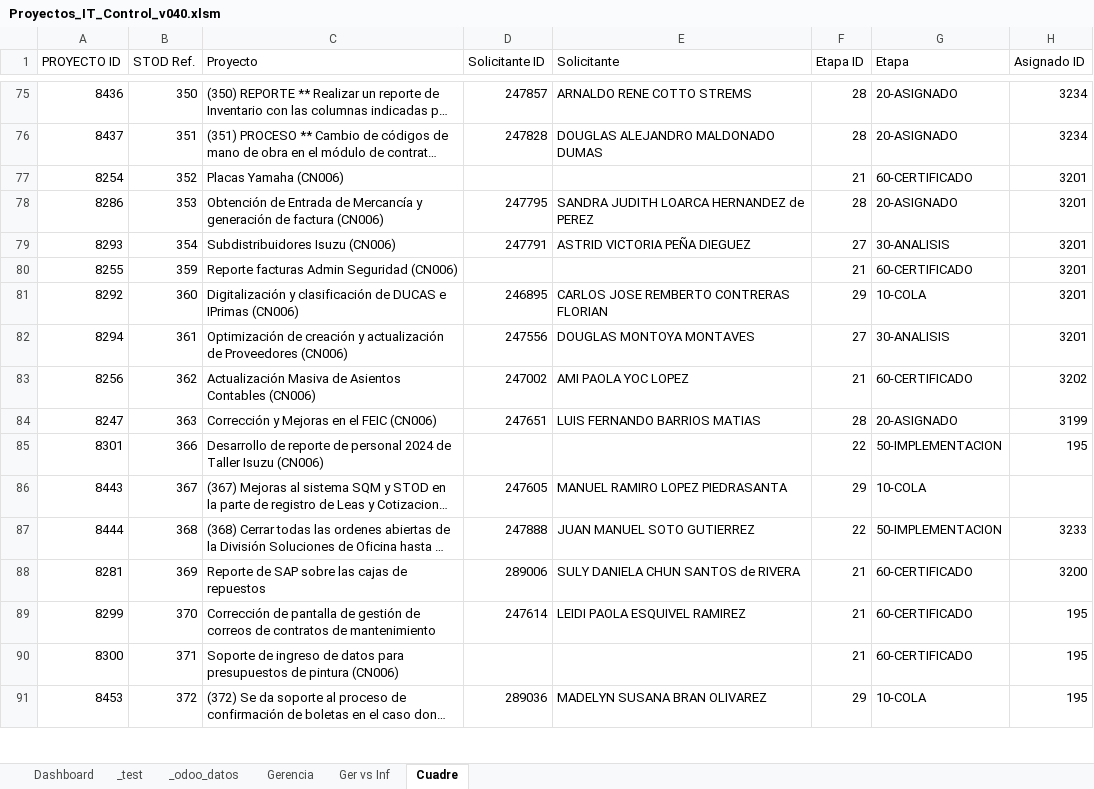
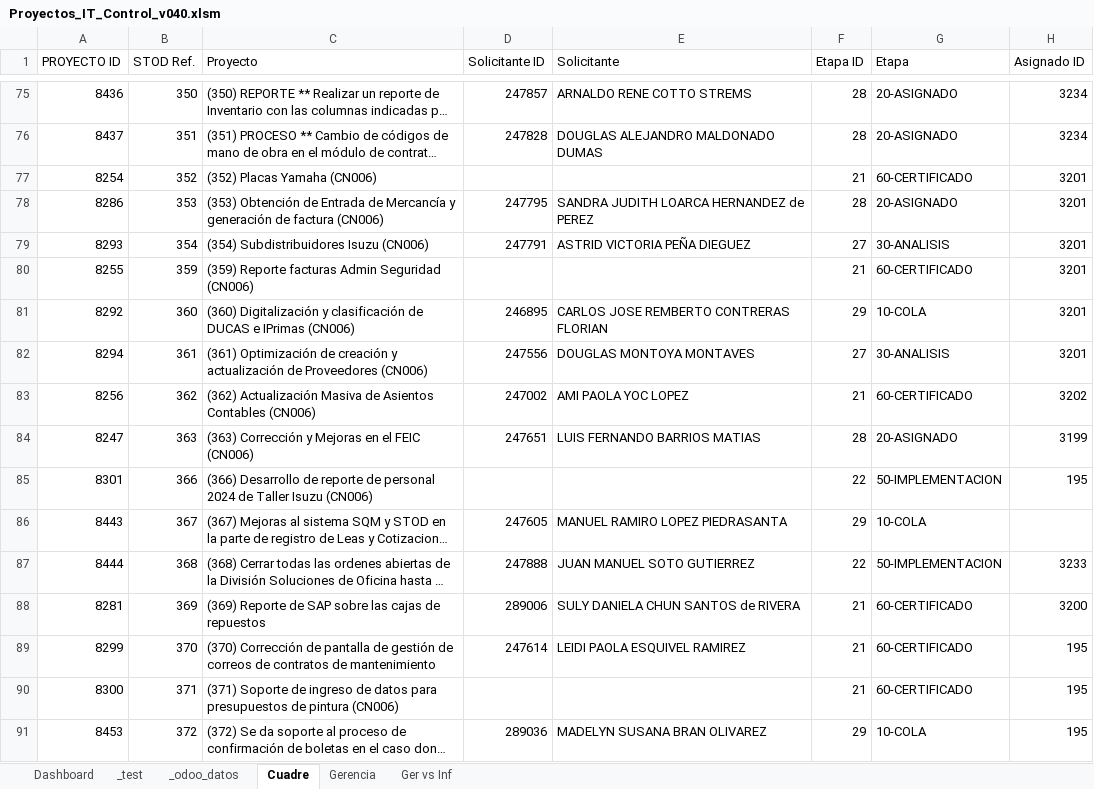
Before and after one commit to jalj153/cn006_proyectos_it, an Excel workbook: z_scripts_consola_varios/kpis_excel/Proyectos_IT_Control_v040.xlsm, sheet Cuadre, drawn as a sheet; only a part is shown, gaps mark what is left out; long unchanged cells end in …; values as stored, in another font and other column widths than the file's, no cell formats; the diff covers the shown part only; the diff names each change by its address in the sheet, - before the commit and + after, or states it on an @@ line.

```diff
--- a/z_scripts_consola_varios/kpis_excel/Proyectos_IT_Control_v040.xlsm (sheet Cuadre)
+++ b/z_scripts_consola_varios/kpis_excel/Proyectos_IT_Control_v040.xlsm (sheet Cuadre)
@@ sheet tab order changed: Dashboard | _test | _odoo_datos | Cuadre | Gerencia | Ger vs Inf @@
-C77 (Proyecto): Placas Yamaha (CN006)
+C77 (Proyecto): (352) Placas Yamaha (CN006)
-C78 (Proyecto): Obtención de…
+C78 (Proyecto): (353) Obtención de…
-C79 (Proyecto): Subdistribuidores Isuzu (CN006)
+C79 (Proyecto): (354) Subdistribuidores Isuzu (CN006)
-C80 (Proyecto): Reporte facturas Admin Seguridad (CN006)
+C80 (Proyecto): (359) Reporte facturas Admin Seguridad (CN006)
-C81 (Proyecto): Digitalización y…
+C81 (Proyecto): (360) Digitalización y…
-C82 (Proyecto): Optimización de…
+C82 (Proyecto): (361) Optimización de…
-C83 (Proyecto): Actualización Masiva…
+C83 (Proyecto): (362) Actualización Masiva…
-C84 (Proyecto): Corrección y Mejoras en el FEIC (CN006)
+C84 (Proyecto): (363) Corrección y Mejoras en el FEIC (CN006)
-C85 (Proyecto): Desarrollo de…
+C85 (Proyecto): (366) Desarrollo de…
-C88 (Proyecto): Reporte de…
+C88 (Proyecto): (369) Reporte de…
-C89 (Proyecto): Corrección de…
+C89 (Proyecto): (370) Corrección de…
-C90 (Proyecto): Soporte de…
+C90 (Proyecto): (371) Soporte de…
```
Also changed, not shown: 241 edited cells elsewhere in this sheet, sheet _odoo_datos, cell formats, hidden cells, charts or pictures, z_scripts_consola_varios/kpis_excel/Proyectos_IT_Control_v030.xlsm, 8 other files.
